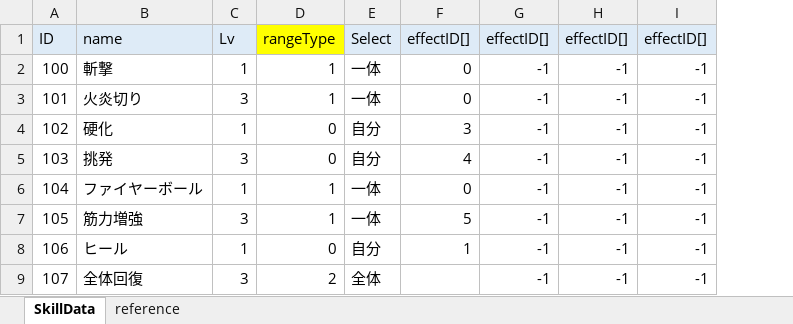
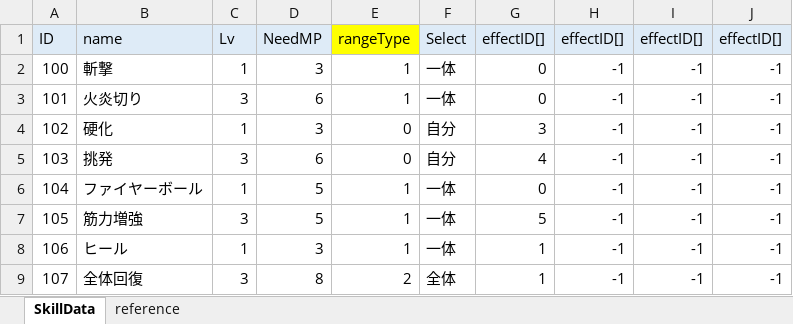
Before and after one commit to Umalus/forLasengleGame, an Excel workbook: Assets/Resources/MasterData/SkillData.xlsx, sheet SkillData, drawn as a sheet; values as stored, in another font and other column widths than the file's, no borders; addresses are those after the commit; the diff names each change by its address in the sheet, - before the commit and + after, or states it on an @@ line.

```diff
--- a/Assets/Resources/MasterData/SkillData.xlsx (sheet SkillData)
+++ b/Assets/Resources/MasterData/SkillData.xlsx (sheet SkillData)
+column D, rows 1-9: NeedMP | 3 | 6 | 3 | 6 | 5 | 5 | 3 | 8
-E8: 0
+E8: 1
-F8: 自分
+F8: 一体
-G9: (empty)
+G9: 1
```
Also changed, not shown: formulas that keep their value, 9 other files.
